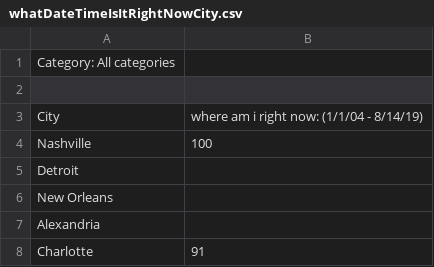
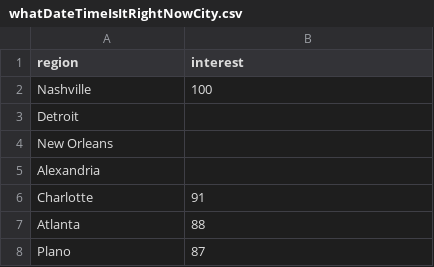
Before and after one commit to Yihwan/what-datetime-is-it-right-now-dot-com, a CSV file: src/content/searchTrends/interestByGeography/whatDateTimeIsItRightNowCity.csv, drawn as a sheet; only a part is shown; the shorter side is filled out with more unchanged rows; removed rows and columns are numbered as before the commit, all else as after; the diff names each change by its address in the sheet, - before the commit and + after, or states it on an @@ line.

Commit message:
add time labels, style edits

```diff
--- a/src/content/searchTrends/interestByGeography/whatDateTimeIsItRightNowCity.csv
+++ b/src/content/searchTrends/interestByGeography/whatDateTimeIsItRightNowCity.csv
-row 1: Category: All categories
-row 1: (empty)
+row 1: region | interest
-row 3: City | where am i right now: (1/1/04 - 8/14/19)
```
Also changed, not shown: src/content/searchTrends/interestByGeography/butWhySubRegion.csv, src/content/searchTrends/interestByGeography/whereAmIRightNowCity.csv, 35 other files.
